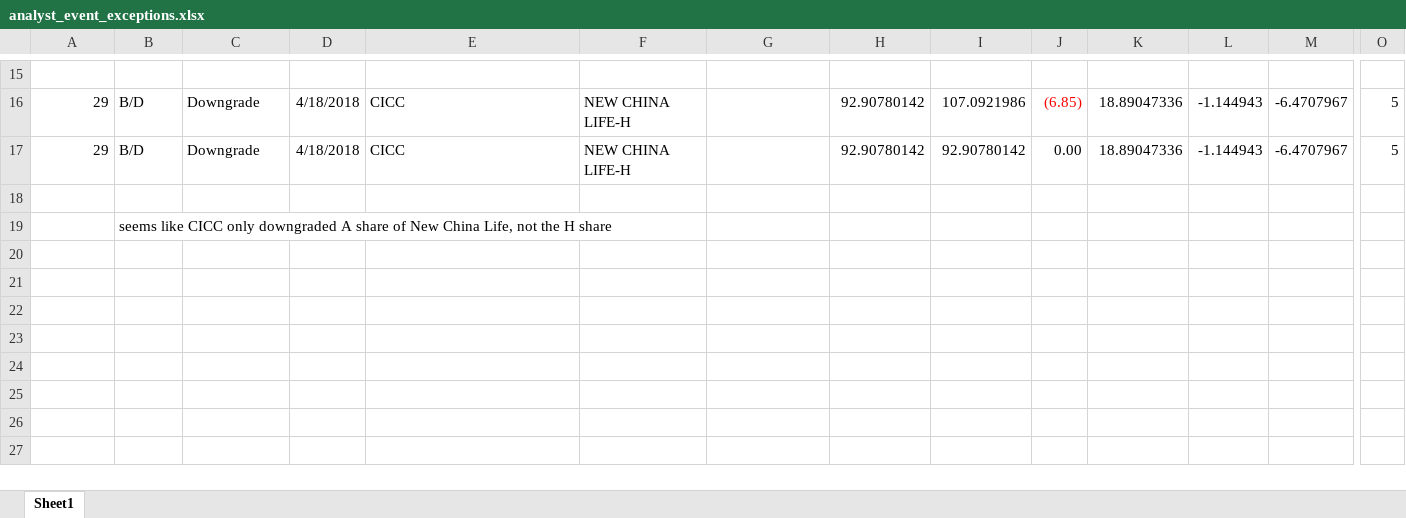
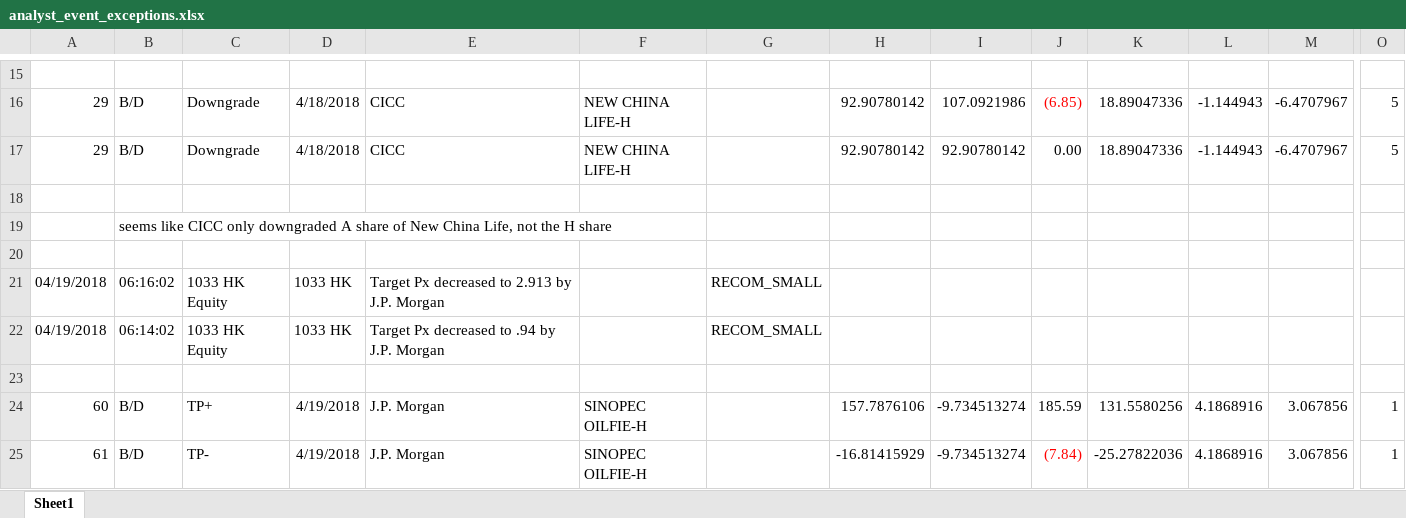
Before and after one commit to apexdevelop/working_dir, an Excel workbook: R/Data/analyst_event_exceptions.xlsx, sheet Sheet1, drawn as a sheet; only a part is shown, gaps mark what is left out; values as stored, in another font and other column widths than the file's, no borders; rows hold the shown columns only; the diff names each change by its address in the sheet, - before the commit and + after, or states it on an @@ line.

```diff
--- a/R/Data/analyst_event_exceptions.xlsx (sheet Sheet1)
+++ b/R/Data/analyst_event_exceptions.xlsx (sheet Sheet1)
+row 20: (empty)
+row 21: 04/19/2018 | 06:16:02 | 1033 HK Equity | 1033 HK | Target Px decreased to 2.913 by J.P. Morgan |  | RECOM_SMALL
+row 22: 04/19/2018 | 06:14:02 | 1033 HK Equity | 1033 HK | Target Px decreased to .94 by J.P. Morgan |  | RECOM_SMALL
+row 23: (empty)
+row 24: 60 | B/D | TP+ | 4/19/2018 | J.P. Morgan | SINOPEC OILFIE-H |  | 157.7876106 | -9.734513274 | 185.59 | 131.5580256 | 4.1868916 | 3.067856 | 1
+row 25: 61 | B/D | TP- | 4/19/2018 | J.P. Morgan | SINOPEC OILFIE-H |  | -16.81415929 | -9.734513274 | (7.84) | -25.27822036 | 4.1868916 | 3.067856 | 1
```
Also changed, not shown: 19 other files.
